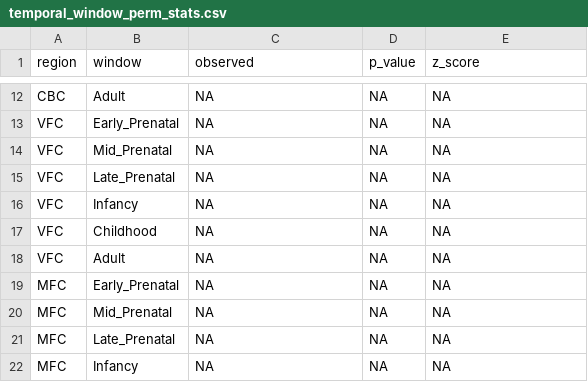
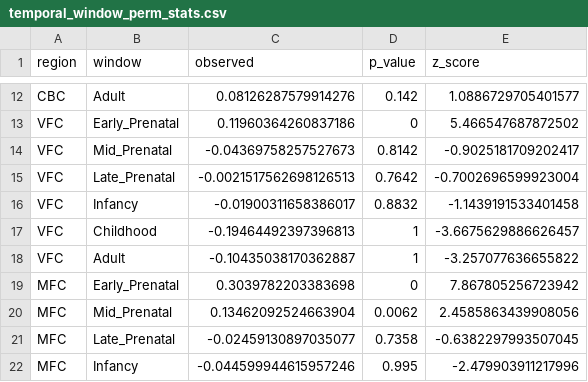
Before and after one commit to lasseignelab/setbp1_hd, a CSV file: results/permutation_analysis/temporal_window_perm_stats.csv, drawn as a sheet; only a part is shown, gaps mark what is left out; the diff covers the shown part only; the diff names each change by its address in the sheet, - before the commit and + after, or states it on an @@ line.

```diff
--- a/results/permutation_analysis/temporal_window_perm_stats.csv
+++ b/results/permutation_analysis/temporal_window_perm_stats.csv
-C12 (observed): NA
+C12 (observed): 0.08126287579914276
-D12 (p_value): NA
+D12 (p_value): 0.142
-E12 (z_score): NA
+E12 (z_score): 1.0886729705401577
-C13 (observed): NA
+C13 (observed): 0.11960364260837186
-D13 (p_value): NA
+D13 (p_value): 0
-E13 (z_score): NA
+E13 (z_score): 5.466547687872502
-C14 (observed): NA
+C14 (observed): -0.04369758257527673
-D14 (p_value): NA
+D14 (p_value): 0.8142
-E14 (z_score): NA
+E14 (z_score): -0.9025181709202417
-C15 (observed): NA
+C15 (observed): -0.0021517562698126513
-D15 (p_value): NA
+D15 (p_value): 0.7642
-E15 (z_score): NA
+E15 (z_score): -0.7002696599923004
-C16 (observed): NA
+C16 (observed): -0.01900311658386017
-D16 (p_value): NA
+D16 (p_value): 0.8832
-E16 (z_score): NA
+E16 (z_score): -1.1439191533401458
-C17 (observed): NA
+C17 (observed): -0.19464492397396813
-D17:D18 (p_value): NA
+D17:D18 (p_value): 1
-E17 (z_score): NA
+E17 (z_score): -3.6675629886626457
-C18 (observed): NA
+C18 (observed): -0.10435038170362887
-E18 (z_score): NA
+E18 (z_score): -3.257077636655822
-C19 (observed): NA
+C19 (observed): 0.3039782203383698
-D19 (p_value): NA
+D19 (p_value): 0
-E19 (z_score): NA
+E19 (z_score): 7.867805256723942
-C20 (observed): NA
+C20 (observed): 0.13462092524663904
-D20 (p_value): NA
+D20 (p_value): 0.0062
-E20 (z_score): NA
+E20 (z_score): 2.4585863439908056
-C21 (observed): NA
+C21 (observed): -0.02459130897035077
-D21 (p_value): NA
+D21 (p_value): 0.7358
-E21 (z_score): NA
+E21 (z_score): -0.6382297993507045
-C22 (observed): NA
+C22 (observed): -0.044599944615957246
-D22 (p_value): NA
+D22 (p_value): 0.995
-E22 (z_score): NA
+E22 (z_score): -2.479903911217996
```
Also changed, not shown: 54 edited cells elsewhere in this file, 2 other files.
